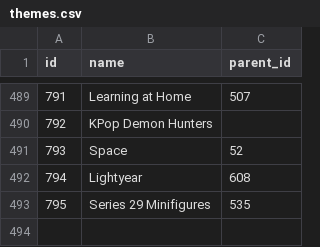
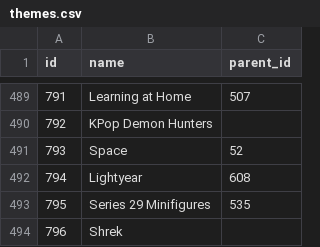
Before and after one commit to Aktawind/brickfolio-catalog, a CSV file: data/themes.csv, drawn as a sheet; only a part is shown, gaps mark what is left out; the diff names each change by its address in the sheet, - before the commit and + after, or states it on an @@ line.

```diff
--- a/data/themes.csv
+++ b/data/themes.csv
+row 494: 796 | Shrek
```
Also changed, not shown: 3 other files.
